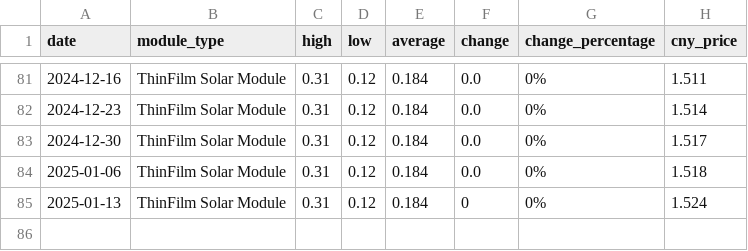
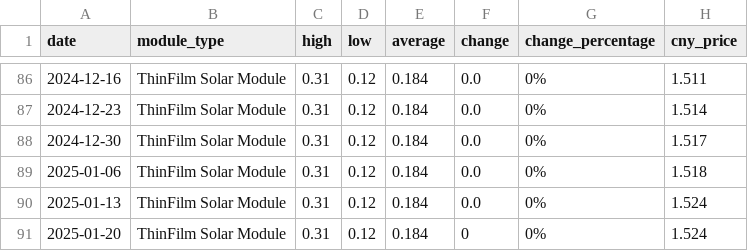
Before and after one commit to Souf-lrc/solar-price-tracker, a CSV file: data/processed/historical_prices.csv, drawn as a sheet; only a part is shown, gaps mark what is left out; the diff covers the shown part only.

```diff
--- a/data/processed/historical_prices.csv
+++ b/data/processed/historical_prices.csv
@@ -84,2 +89,3 @@ date,module_type,high,low,average,change,change_percentage,cny_price
 2025-01-06,ThinFilm Solar Module,0.31,0.12,0.184,0.0,0%,1.518
-2025-01-13,ThinFilm Solar Module,0.31,0.12,0.184,0,0%,1.524
+2025-01-13,ThinFilm Solar Module,0.31,0.12,0.184,0.0,0%,1.524
+2025-01-20,ThinFilm Solar Module,0.31,0.12,0.184,0,0%,1.524
```
Also changed, not shown: 5 added rows and 6 edited cells elsewhere in this file, data/processed/historical_freight_rates.csv, 5 other files.
